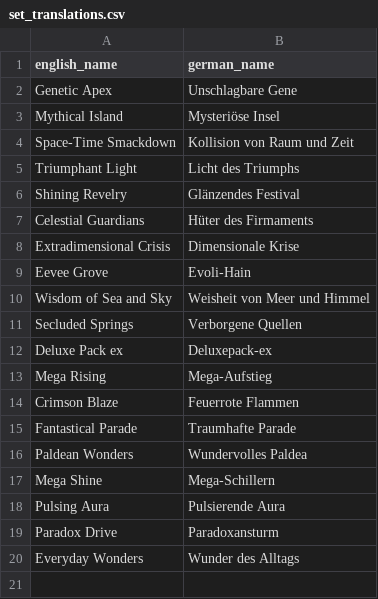
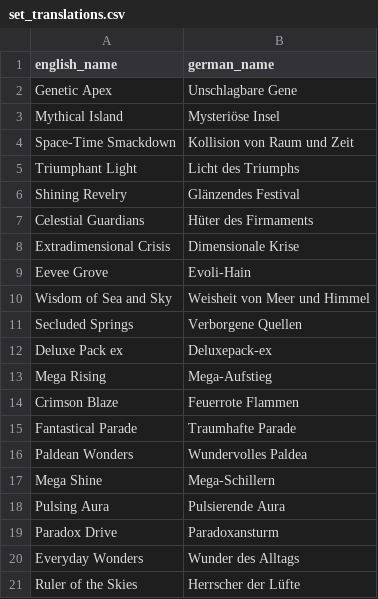
Before and after one commit to nyxdis/tcgp-tracker, a CSV file: data/set_translations.csv, drawn as a sheet; the diff names each change by its address in the sheet, - before the commit and + after, or states it on an @@ line.

```diff
--- a/data/set_translations.csv
+++ b/data/set_translations.csv
+row 21: Ruler of the Skies | Herrscher der Lüfte
```
Also changed, not shown: data/card_translations.csv, data/pack_translations.csv, 2 other files.
